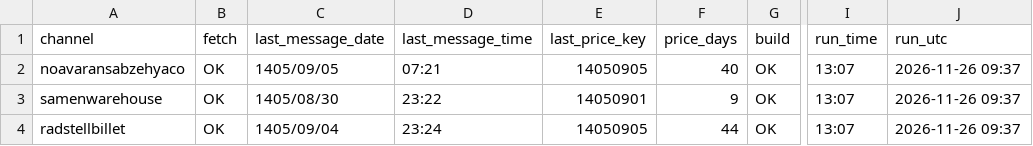
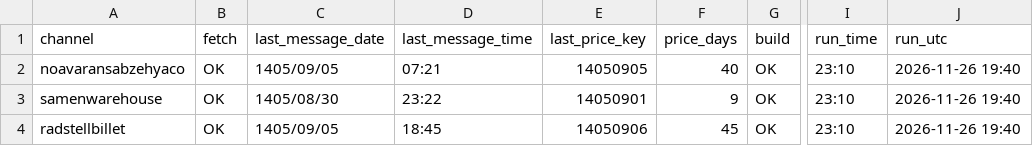
Before and after one commit to panahi88/sabzehya-data, a CSV file: status.csv, drawn as a sheet; only a part is shown, gaps mark what is left out; the diff names each change by its address in the sheet, - before the commit and + after, or states it on an @@ line.

```diff
--- a/status.csv
+++ b/status.csv
-I2:I4 (run_time): 13:07
+I2:I4 (run_time): 23:10
-J2:J4 (run_utc): 2026-11-26 09:37
+J2:J4 (run_utc): 2026-11-26 19:40
-C4 (last_message_date): 1405/09/04
+C4 (last_message_date): 1405/09/05
-D4 (last_message_time): 23:24
+D4 (last_message_time): 18:45
-E4 (last_price_key): 14050905
+E4 (last_price_key): 14050906
-F4 (price_days): 44
+F4 (price_days): 45
```
Also changed, not shown: prices_rad.csv, 1 other file.
